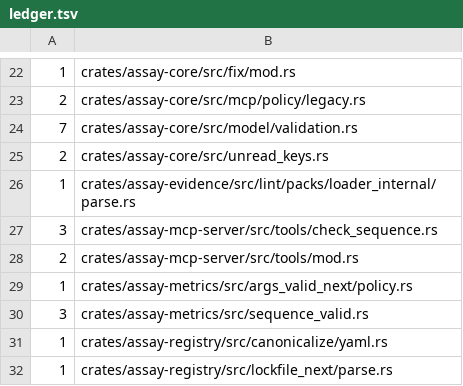
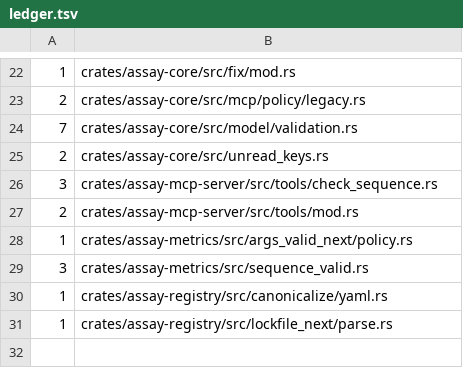
Before and after one commit to Rul1an/assay, a TSV file: scripts/ci/closed-reader/ledger.tsv, drawn as a sheet; only a part is shown, gaps mark what is left out; the diff names each change by its address in the sheet, - before the commit and + after, or states it on an @@ line.

```diff
--- a/scripts/ci/closed-reader/ledger.tsv
+++ b/scripts/ci/closed-reader/ledger.tsv
-row 26: 1 | crates/assay-evidence/src/lint/packs/loader_internal/parse.rs
```
Also changed, not shown: 9 other files.
